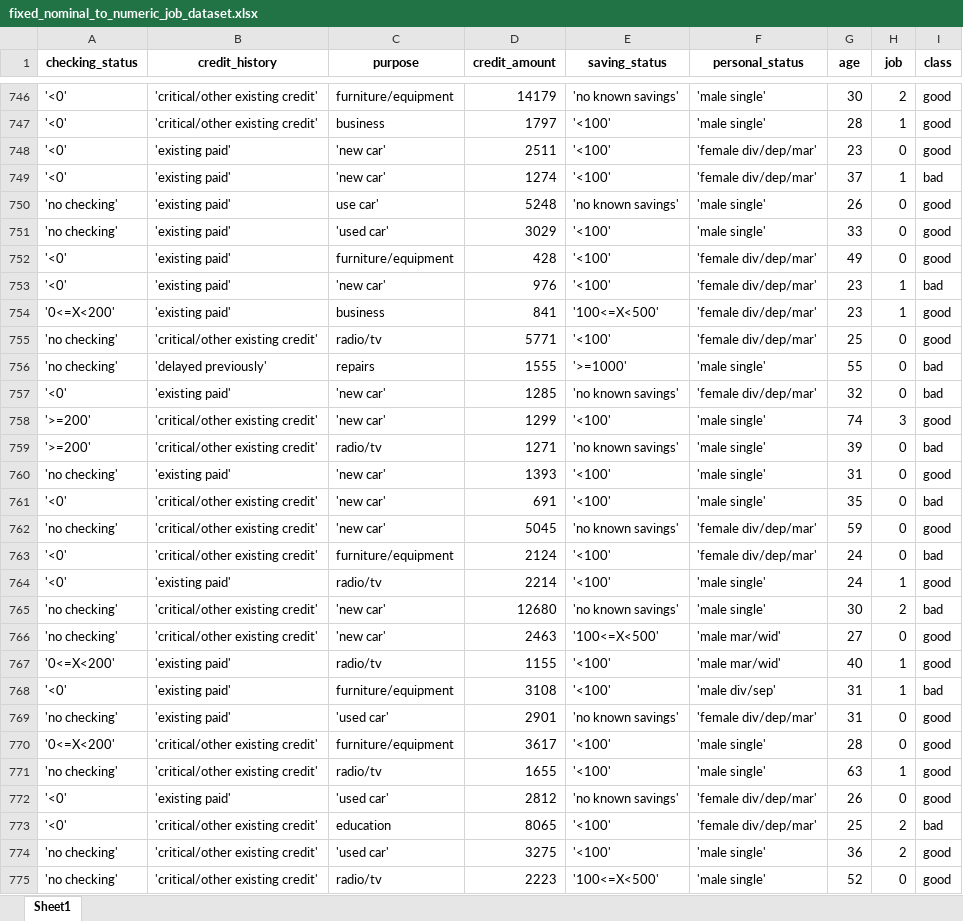
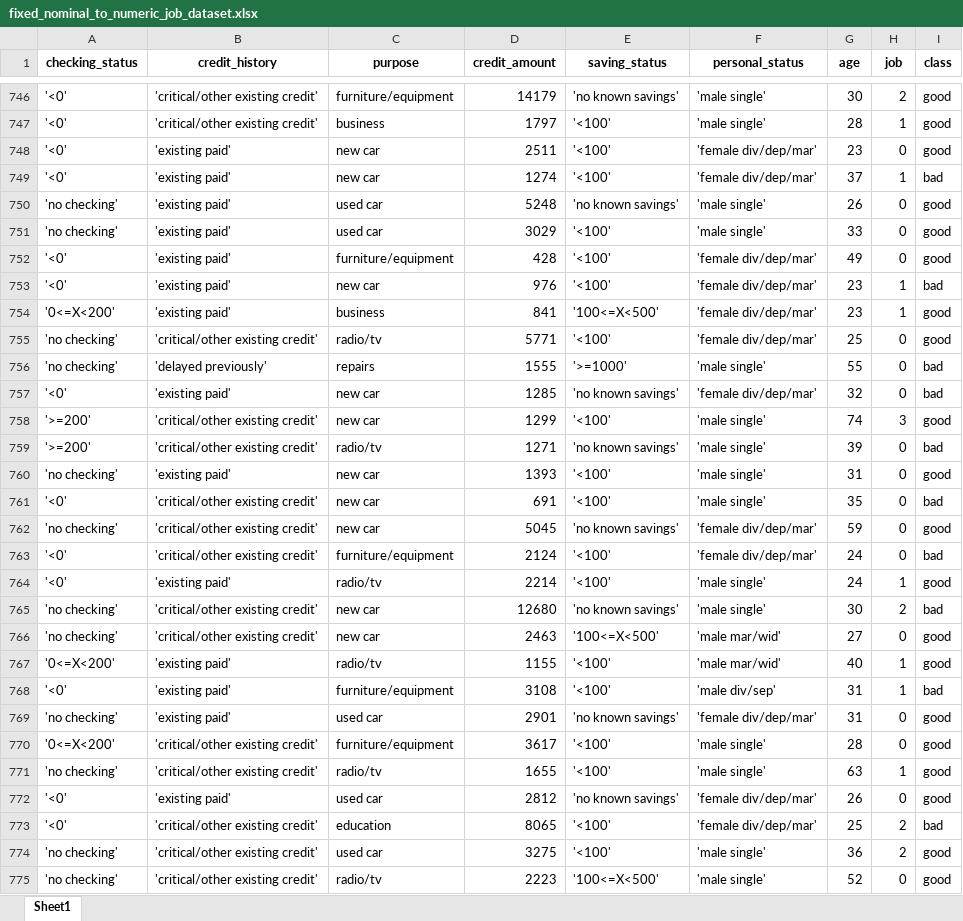
Before and after one commit to Calum-Kerr/data-anal-script, an Excel workbook: fixed_nominal_to_numeric_job_dataset.xlsx, sheet Sheet1, drawn as a sheet; only a part is shown, gaps mark what is left out; values as stored, in another font and other column widths than the file's, no borders; the diff covers the shown part only; the diff names each change by its address in the sheet, - before the commit and + after, or states it on an @@ line.

```diff
--- a/fixed_nominal_to_numeric_job_dataset.xlsx (sheet Sheet1)
+++ b/fixed_nominal_to_numeric_job_dataset.xlsx (sheet Sheet1)
-C748:C749 (purpose): 'new car'
+C748:C749 (purpose): new car
-C750 (purpose): use car'
+C750 (purpose): used car
-C751 (purpose): 'used car'
+C751 (purpose): used car
-C753 (purpose): 'new car'
+C753 (purpose): new car
-C757:C758 (purpose): 'new car'
+C757:C758 (purpose): new car
-C760:C762 (purpose): 'new car'
+C760:C762 (purpose): new car
-C765:C766 (purpose): 'new car'
+C765:C766 (purpose): new car
-C769 (purpose): 'used car'
+C769 (purpose): used car
-C772 (purpose): 'used car'
+C772 (purpose): used car
-C774 (purpose): 'used car'
+C774 (purpose): used car
```
Also changed, not shown: 336 edited cells elsewhere in this sheet, cleaned_dataset.xlsx, nominal_only_dataset.xlsx, 4 other files.
